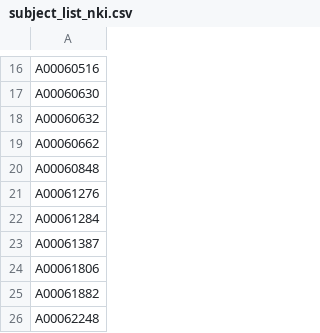
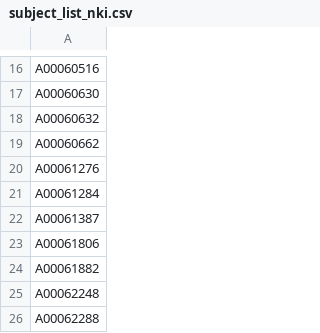
Before and after one commit to tsb46/fmri_arousal, a CSV file: data/dataset_nki/subject_list_nki.csv, drawn as a sheet; only a part is shown, gaps mark what is left out; the shorter side is filled out with more unchanged rows.

```diff
--- a/data/dataset_nki/subject_list_nki.csv
+++ b/data/dataset_nki/subject_list_nki.csv
@@ -19,3 +19,2 @@ A00060632
 A00060662
-A00060848
 A00061276
```
Also changed, not shown: data/dataset_hcp/subject_list_hcp.csv, data/dataset_hcp/subject_list_hcp_subset.csv, 16 other files.
